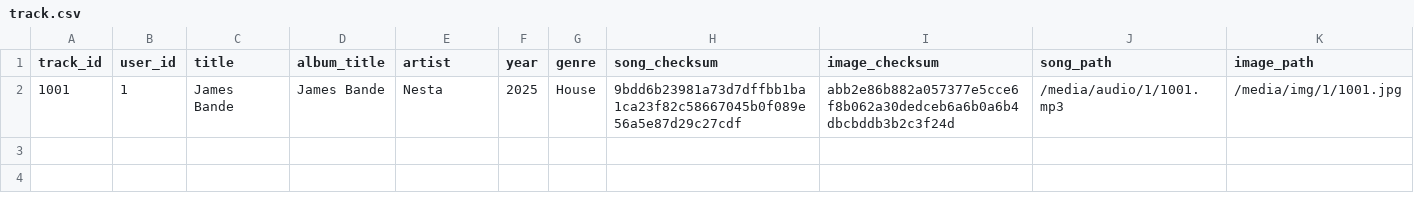
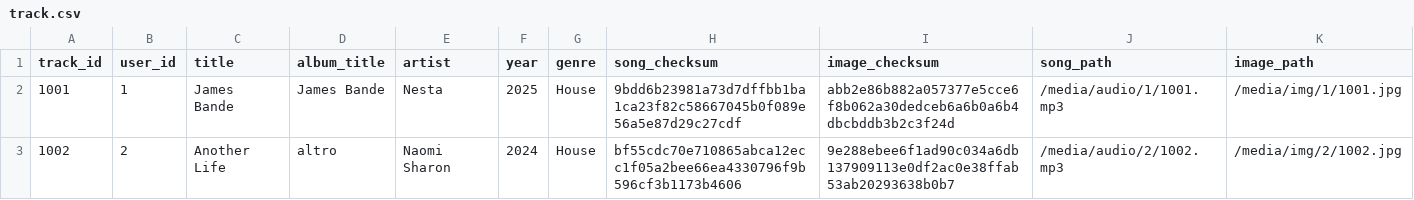
Before and after one commit to ArturoMatteoSantarlasci/TIW_PlaylistMusicale_2025, a CSV file: mock_data/track.csv, drawn as a sheet; the diff names each change by its address in the sheet, - before the commit and + after, or states it on an @@ line.

Commit message:
modifiche All_Tracks.html

```diff
--- a/mock_data/track.csv
+++ b/mock_data/track.csv
+row 3: 1002 | 2 | Another Life | altro | Naomi Sharon | 2024 | House | bf55cdc70e710865abca12ecc1f05a2bee66ea4330796f9b596cf3b1173b4606 | 9e288ebee6f1ad90c034a6db137909113e0df2ac0e38ffab53ab20293638b0b7 | /media/audio/2/1002.mp3 | /media/img/2/1002.jpg
```
Also changed, not shown: 5 other files.
